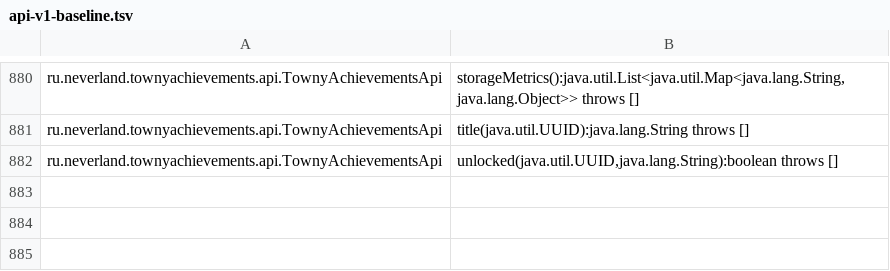
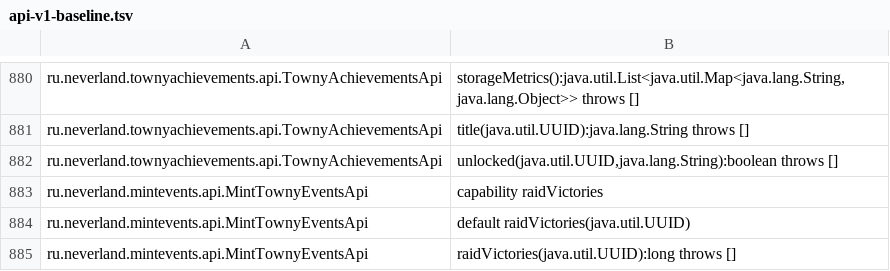
Before and after one commit to username-alexandr/Towny-Addons, a TSV file: scripts/api-v1-baseline.tsv, drawn as a sheet; only a part is shown, gaps mark what is left out; the diff names each change by its address in the sheet, - before the commit and + after, or states it on an @@ line.

Commit message:
Record native achievement validation and freeze raid victory API contract

```diff
--- a/scripts/api-v1-baseline.tsv
+++ b/scripts/api-v1-baseline.tsv
+row 883: ru.neverland.mintevents.api.MintTownyEventsApi | capability raidVictories
+row 884: ru.neverland.mintevents.api.MintTownyEventsApi | default raidVictories(java.util.UUID)
+row 885: ru.neverland.mintevents.api.MintTownyEventsApi | raidVictories(java.util.UUID):long throws []
```
Also changed, not shown: 6 other files.
